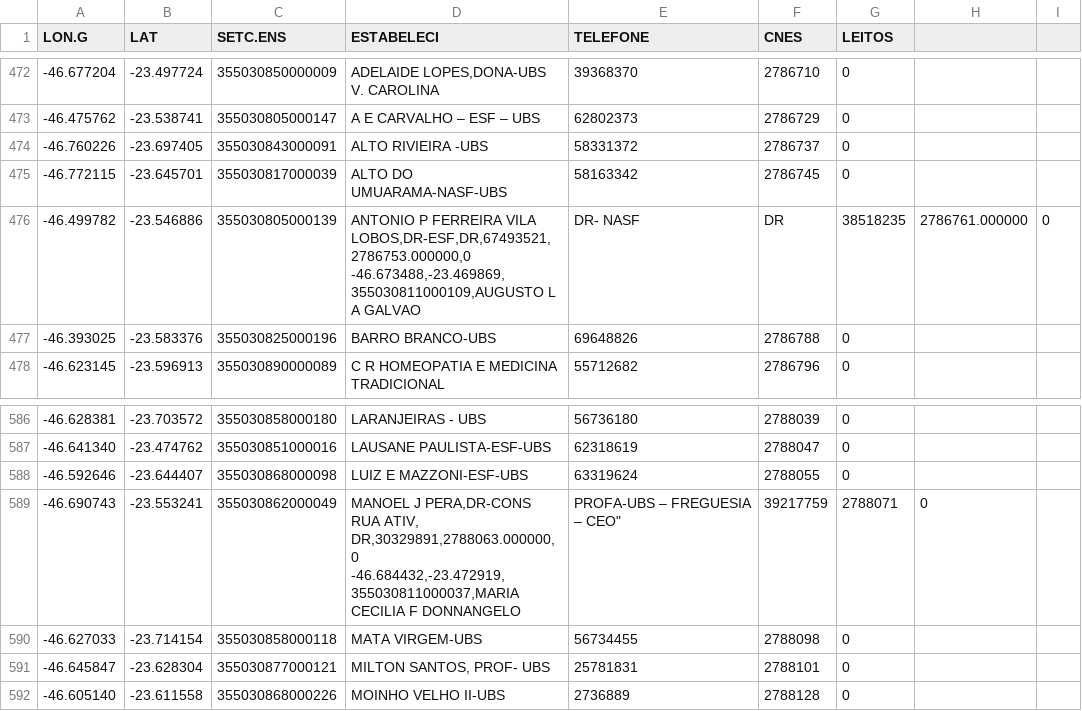
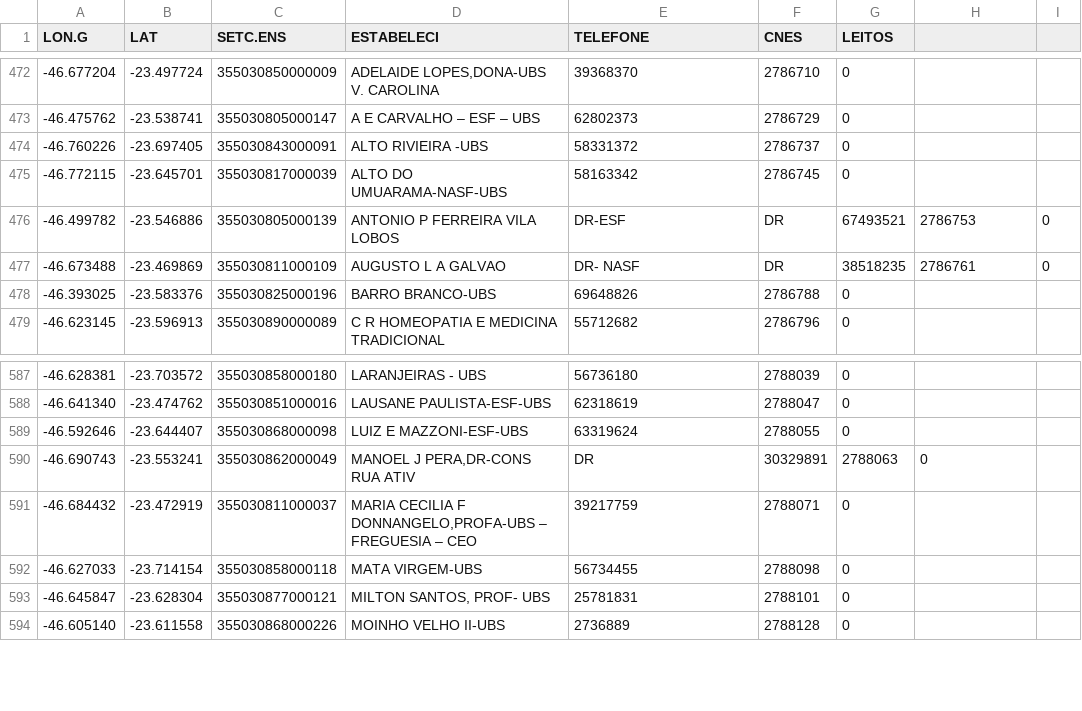
Before and after one commit to macartur/health-smart-city, a CSV file: db/csv/estab_saude.csv, drawn as a sheet; only a part is shown, gaps mark what is left out.

```diff
--- a/db/csv/estab_saude.csv
+++ b/db/csv/estab_saude.csv
@@ -475,4 +475,4 @@ LON.G,LAT,SETC.ENS,ESTABELECI,TELEFONE,CNES,LEITOS
 -46.772115,-23.645701,355030817000039,ALTO DO UMUARAMA-NASF-UBS,58163342,2786745,0
--46.499782,-23.546886,355030805000139,"ANTONIO P FERREIRA VILA LOBOS,DR-ESF,DR,67493521,2786753.000000,0
--46.673488,-23.469869,355030811000109,"AUGUSTO L A GALVAO,DR- NASF,DR,38518235,2786761.000000,0
+-46.499782,-23.546886,355030805000139,"ANTONIO P FERREIRA VILA LOBOS",DR-ESF,DR,67493521,2786753,0
+-46.673488,-23.469869,355030811000109,"AUGUSTO L A GALVAO",DR- NASF,DR,38518235,2786761,0
 -46.393025,-23.583376,355030825000196,BARRO BRANCO-UBS,69648826,2786788,0
@@ -589,4 +589,4 @@ LON.G,LAT,SETC.ENS,ESTABELECI,TELEFONE,CNES,LEITOS
 -46.592646,-23.644407,355030868000098,LUIZ E MAZZONI-ESF-UBS,63319624,2788055,0
--46.690743,-23.553241,355030862000049,"MANOEL J PERA,DR-CONS RUA ATIV, DR,30329891,2788063.000000,0
--46.684432,-23.472919,355030811000037,"MARIA CECILIA F DONNANGELO,PROFA-UBS – FREGUESIA – CEO",39217759,2788071,0
+-46.690743,-23.553241,355030862000049,"MANOEL J PERA,DR-CONS RUA ATIV", DR,30329891,2788063,0
+-46.684432,-23.472919,355030811000037,"MARIA CECILIA F DONNANGELO,PROFA-UBS – FREGUESIA – CEO",39217759,2788071,0
 -46.627033,-23.714154,355030858000118,MATA VIRGEM-UBS,56734455,2788098,0
```
Also changed, not shown: 8 other files.
